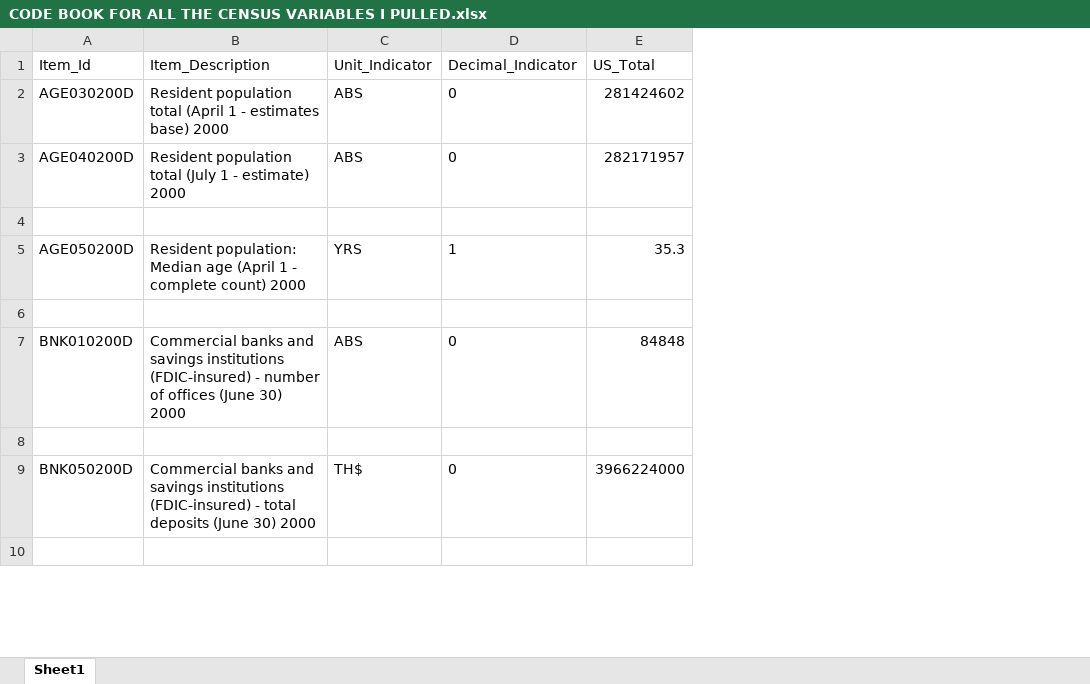
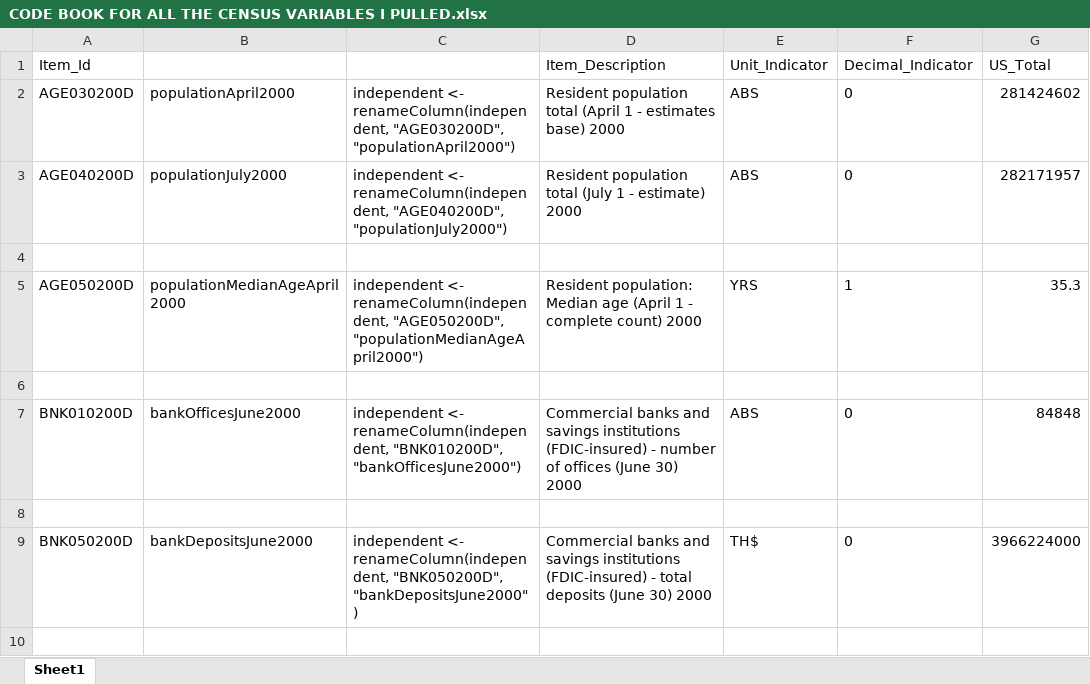
Before and after one commit to jsorbo/r-exposome, an Excel workbook: KevinData20170202/CODE BOOK FOR ALL THE CENSUS VARIABLES I PULLED.xlsx, sheet Sheet1, drawn as a sheet; only a part is shown; values as stored, in another font and other column widths than the file's, no borders; the diff names each change by its address in the sheet, - before the commit and + after, or states it on an @@ line.

Commit message:
R scripts and data files

```diff
--- a/KevinData20170202/CODE BOOK FOR ALL THE CENSUS VARIABLES I PULLED.xlsx (sheet Sheet1)
+++ b/KevinData20170202/CODE BOOK FOR ALL THE CENSUS VARIABLES I PULLED.xlsx (sheet Sheet1)
+column B, rows 2-9: populationApril2000 | populationJuly2000 |  | populationMedianAgeApril2000 |  | bankOfficesJune2000 |  | bankDepositsJune2000
+column C, rows 2-9: independent <- renameColumn(independent, "AGE030200D", "populationApril2000") | independent <- renameColumn(independent, "AGE040200D", "populationJuly2000") |  | independent <- renameColumn(independent, "AGE050200D", "populationMedianAgeApril2000") |  | independent <- renameColumn(independent, "BNK010200D", "bankOfficesJune2000") |  | independent <- renameColumn(independent, "BNK050200D", "bankDepositsJune2000")
```
Also changed, not shown: 10 other files.
